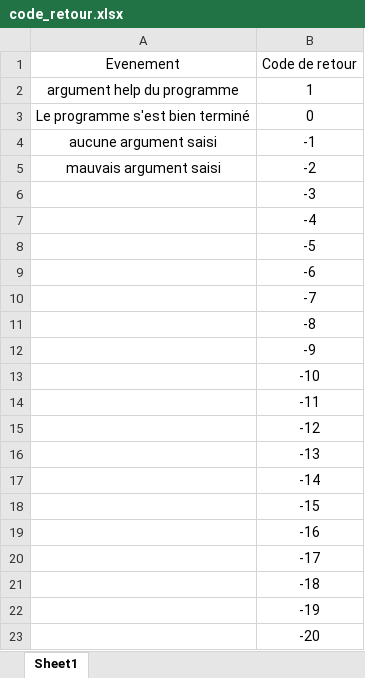
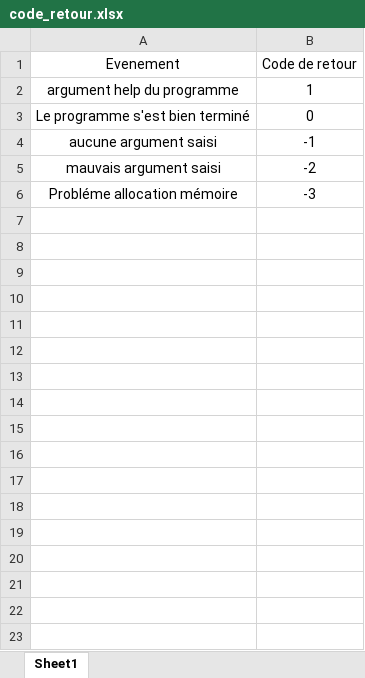
Before and after one commit to GolldyReq/HuffmanProject, an Excel workbook: Projet/code_retour.xlsx, sheet Sheet1, drawn as a sheet; values as stored, in another font and other column widths than the file's, no borders; the diff names each change by its address in the sheet, - before the commit and + after, or states it on an @@ line.

```diff
--- a/Projet/code_retour.xlsx (sheet Sheet1)
+++ b/Projet/code_retour.xlsx (sheet Sheet1)
-A6 (Evenement): (empty)
+A6 (Evenement): Probléme allocation mémoire
-row 7:  | -4
-row 8:  | -5
-row 9:  | -6
-row 10:  | -7
-row 11:  | -8
-row 12:  | -9
-row 13:  | -10
-row 14:  | -11
-row 15:  | -12
-row 16:  | -13
-row 17:  | -14
-row 18:  | -15
-row 19:  | -16
-row 20:  | -17
-row 21:  | -18
-row 22:  | -19
-row 23:  | -20
```
Also changed, not shown: 54 other files.
